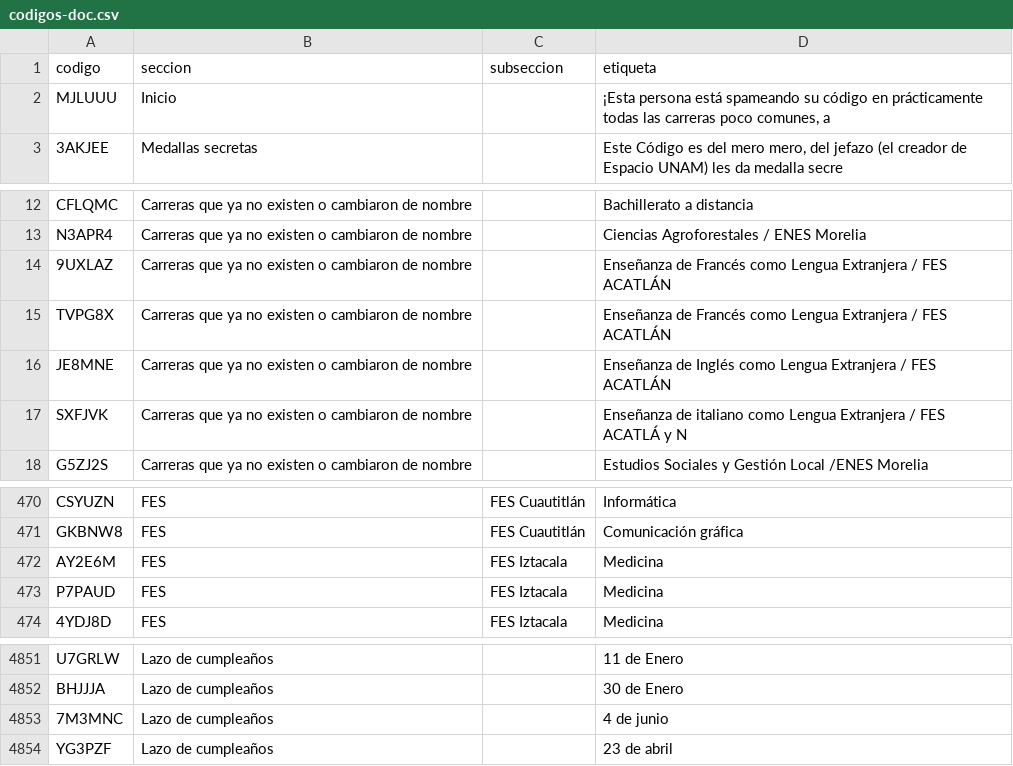
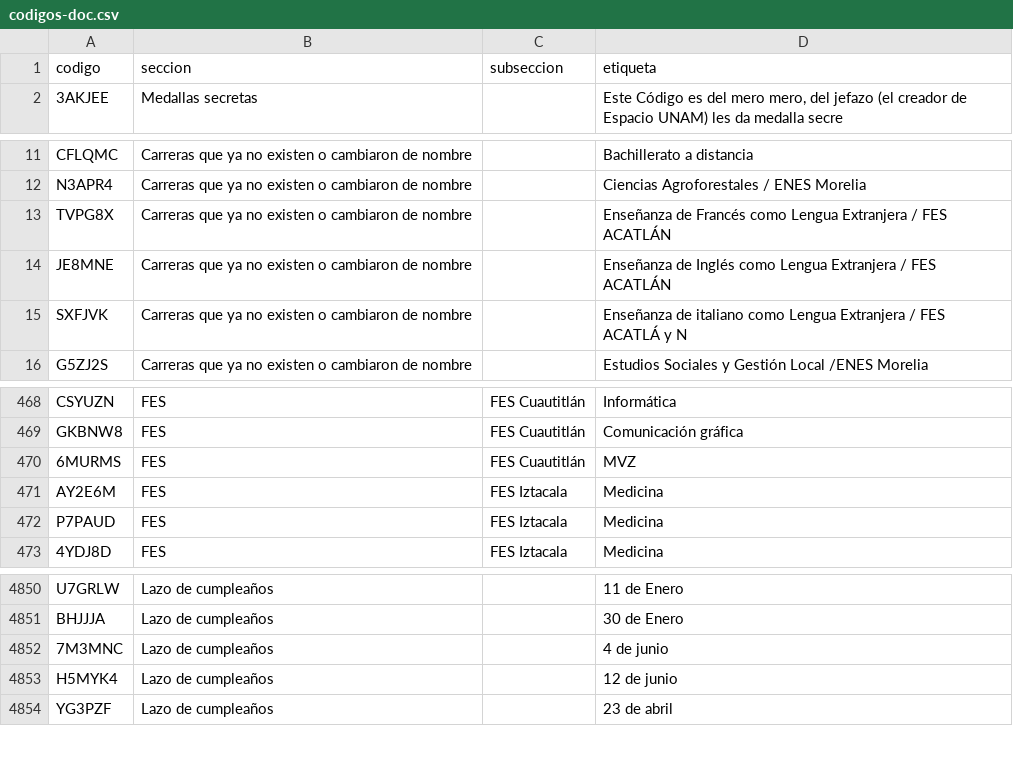
Before and after one commit to jaguarOR/espacio-unam-codigos, a CSV file: datos/codigos-doc.csv, drawn as a sheet; only a part is shown, gaps mark what is left out.

```diff
--- a/datos/codigos-doc.csv
+++ b/datos/codigos-doc.csv
@@ -1,3 +1,2 @@
 codigo,seccion,subseccion,etiqueta
-MJLUUU,Inicio,,"¡Esta persona está spameando su código en prácticamente todas las carreras poco comunes, a"
 3AKJEE,Medallas secretas,,"Este Código es del mero mero, del jefazo (el creador de Espacio UNAM) les da medalla secre"
@@ -13,3 +12,2 @@ CFLQMC,Carreras que ya no existen o cambiaron de nombre,,Bachillerato a distanci
 N3APR4,Carreras que ya no existen o cambiaron de nombre,,Ciencias Agroforestales / ENES Morelia
-9UXLAZ,Carreras que ya no existen o cambiaron de nombre,,Enseñanza de Francés como Lengua Extranjera / FES ACATLÁN
 TVPG8X,Carreras que ya no existen o cambiaron de nombre,,Enseñanza de Francés como Lengua Extranjera / FES ACATLÁN
@@ -471,2 +469,3 @@ CSYUZN,FES,FES Cuautitlán,Informática
 GKBNW8,FES,FES Cuautitlán,Comunicación gráfica
+6MURMS,FES,FES Cuautitlán,MVZ
 AY2E6M,FES,FES Iztacala,Medicina
@@ -4853,2 +4852,3 @@ BHJJJA,Lazo de cumpleaños,,30 de Enero
 7M3MNC,Lazo de cumpleaños,,4 de junio
+H5MYK4,Lazo de cumpleaños,,12 de junio
 YG3PZF,Lazo de cumpleaños,,23 de abril
```
Also changed, not shown: 7 other files.
